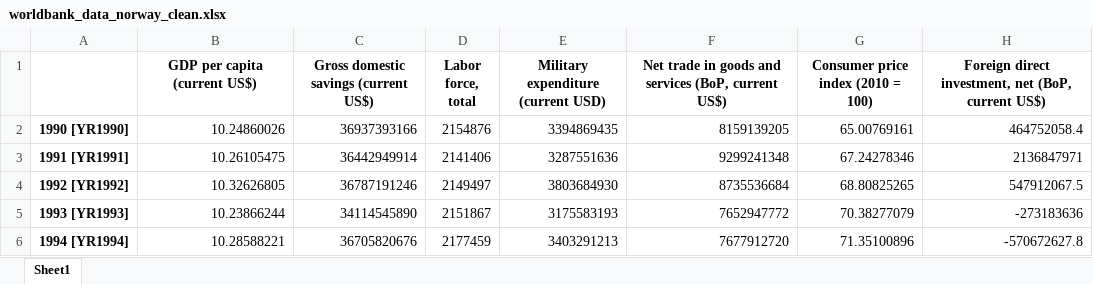
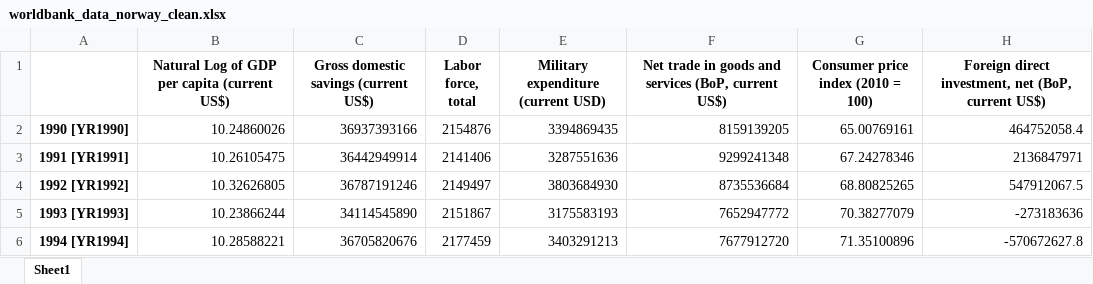
Before and after one commit to adityapentyala/egd-assignment, an Excel workbook: data/clean/worldbank_data_norway_clean.xlsx, sheet Sheet1, drawn as a sheet; only a part is shown; values as stored, in another font and other column widths than the file's, no borders; the diff names each change by its address in the sheet, - before the commit and + after, or states it on an @@ line.

```diff
--- a/data/clean/worldbank_data_norway_clean.xlsx (sheet Sheet1)
+++ b/data/clean/worldbank_data_norway_clean.xlsx (sheet Sheet1)
-B1: GDP per capita (current US$)
+B1: Natural Log of GDP per capita (current US$)
```
Also changed, not shown: data/clean/worldbank_data_albania_clean.xlsx, data/clean/worldbank_data_brazil_clean.xlsx, 12 other files.
